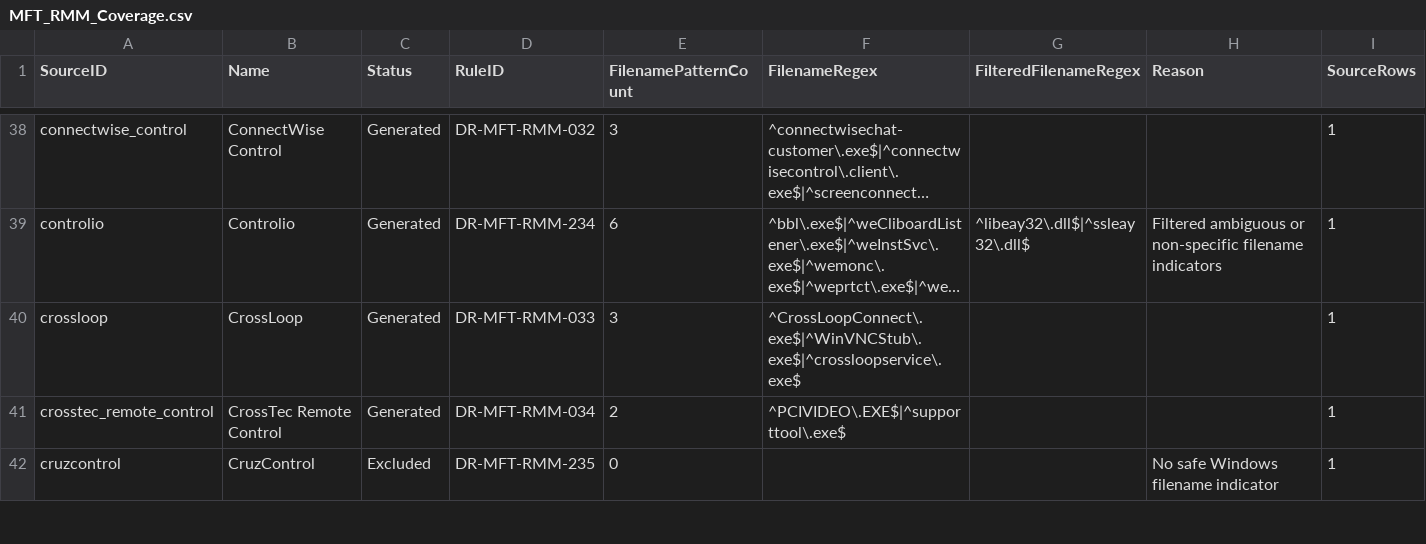
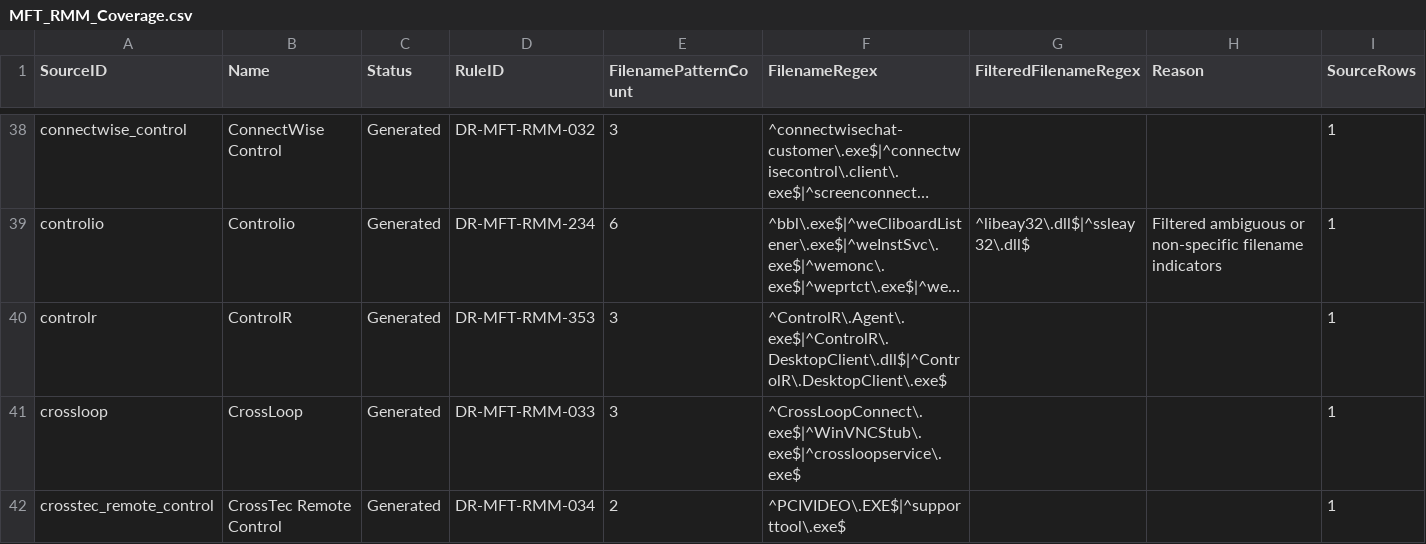
Before and after one commit to mgreen27/DetectRaptor, a CSV file: csv/MFT_RMM_Coverage.csv, drawn as a sheet; only a part is shown, gaps mark what is left out; the shorter side is filled out with more unchanged rows; long unchanged cells end in …; the diff covers the shown part only; the diff names each change by its address in the sheet, - before the commit and + after, or states it on an @@ line.

```diff
--- a/csv/MFT_RMM_Coverage.csv
+++ b/csv/MFT_RMM_Coverage.csv
+row 40: controlr | ControlR | Generated | DR-MFT-RMM-353 | 3 | ^ControlR\.Agent\.exe$|^ControlR\.DesktopClient\.dll$|^ControlR\.DesktopClient\.exe$ |  |  | 1
```
Also changed, not shown: 2 added rows, 1 removed row and 2 edited cells elsewhere in this file, csv/MFT.csv, csv/MFT_RMM_IDs.csv, 8 other files.
